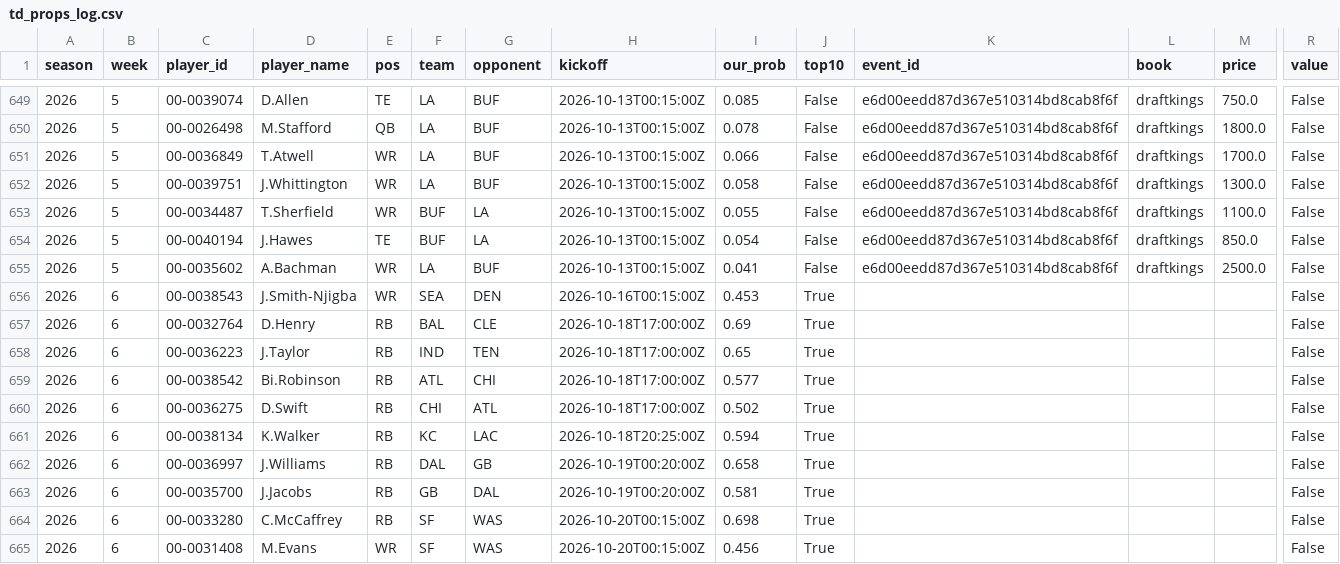
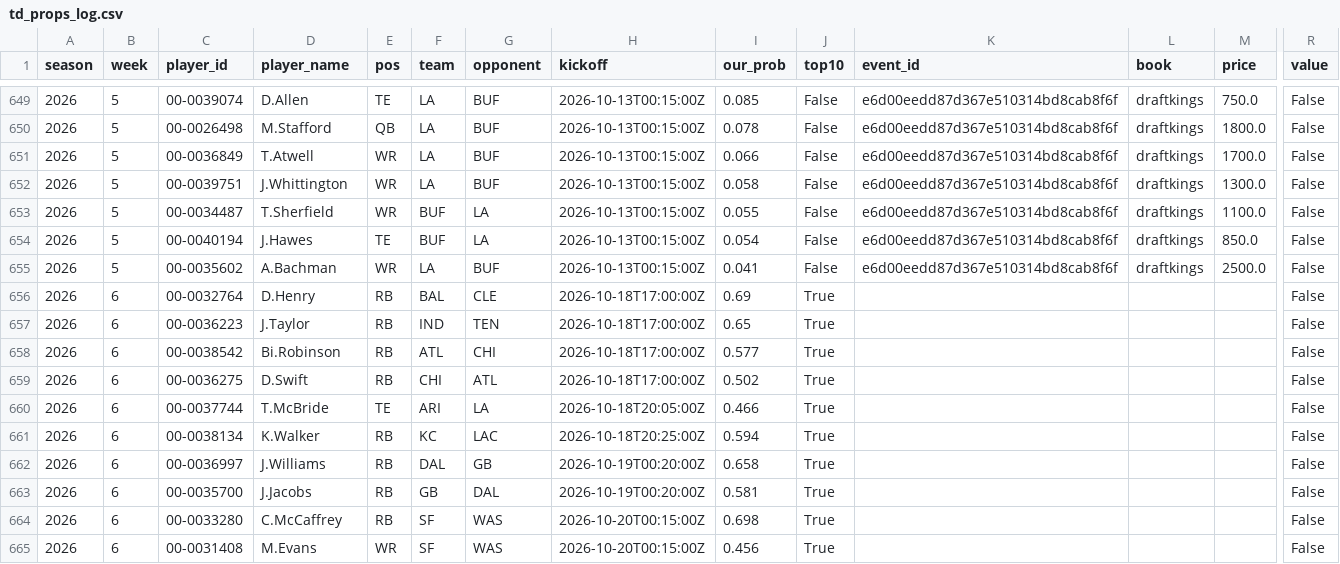
Before and after one commit to ant56-arch/ant56-arch.github.io, a CSV file: nfl-cfb/data/tracking/td_props_log.csv, drawn as a sheet; only a part is shown, gaps mark what is left out; removed rows and columns are numbered as before the commit, all else as after; rows hold the shown columns only; the diff names each change by its address in the sheet, - before the commit and + after, or states it on an @@ line.

```diff
--- a/nfl-cfb/data/tracking/td_props_log.csv
+++ b/nfl-cfb/data/tracking/td_props_log.csv
-row 656: 2026 | 6 | 00-0038543 | J.Smith-Njigba | WR | SEA | DEN | 2026-10-16T00:15:00Z | 0.453 | True |  |  |  | False
+row 660: 2026 | 6 | 00-0037744 | T.McBride | TE | ARI | LA | 2026-10-18T20:05:00Z | 0.466 | True |  |  |  | False
```
Also changed, not shown: nfl-cfb/data/tracking/cfb_predictions_log.csv, nfl-cfb/data/tracking/predictions_log.csv, 2 other files.
